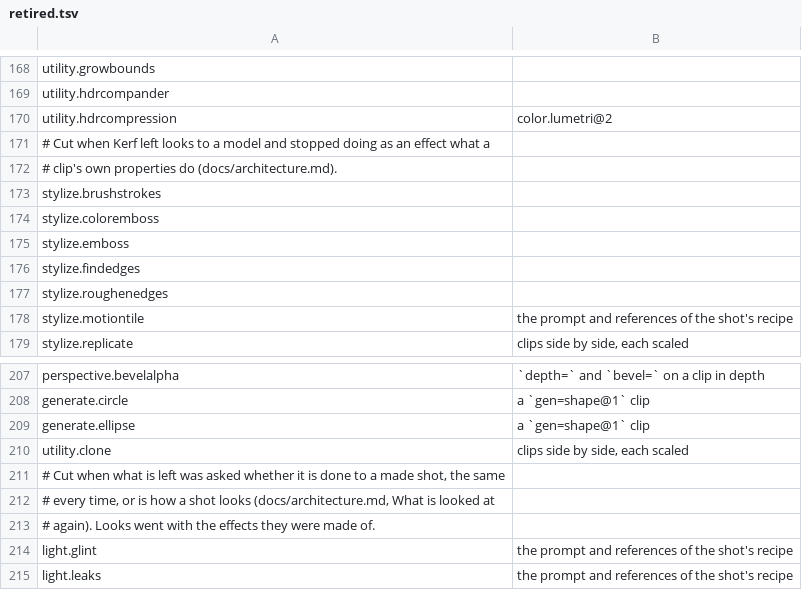
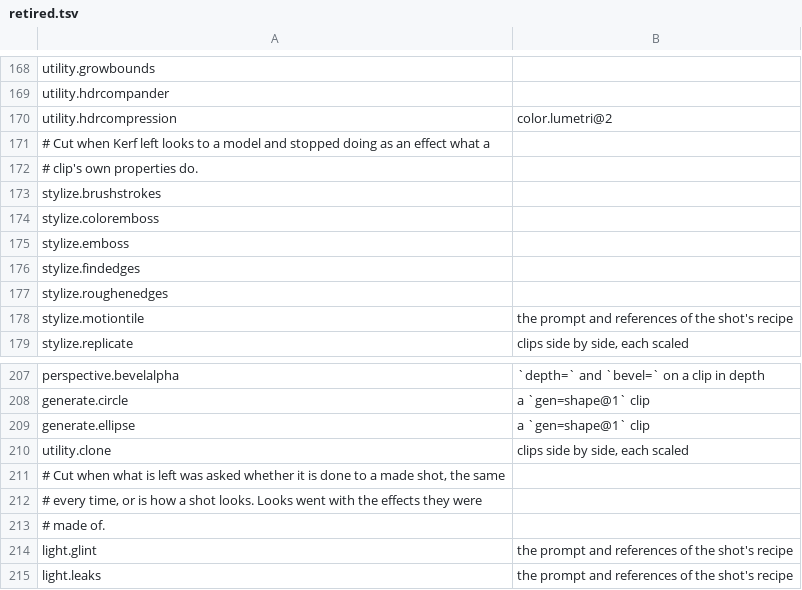
Before and after one commit to imjunseong958-droid/industrial-kerf, a TSV file: crates/foundation/kerf-model/src/retired.tsv, drawn as a sheet; only a part is shown, gaps mark what is left out.

```diff
--- a/crates/foundation/kerf-model/src/retired.tsv
+++ b/crates/foundation/kerf-model/src/retired.tsv
@@ -171,3 +171,3 @@ utility.hdrcompression	color.lumetri@2
 # Cut when Kerf left looks to a model and stopped doing as an effect what a
-# clip's own properties do (docs/architecture.md).
+# clip's own properties do.
 stylize.brushstrokes	
@@ -211,4 +211,4 @@ utility.clone	clips side by side, each scaled
 # Cut when what is left was asked whether it is done to a made shot, the same
-# every time, or is how a shot looks (docs/architecture.md, What is looked at
-# again). Looks went with the effects they were made of.
+# every time, or is how a shot looks. Looks went with the effects they were
+# made of.
 light.glint	the prompt and references of the shot's recipe
```
Also changed, not shown: 48 other files.
